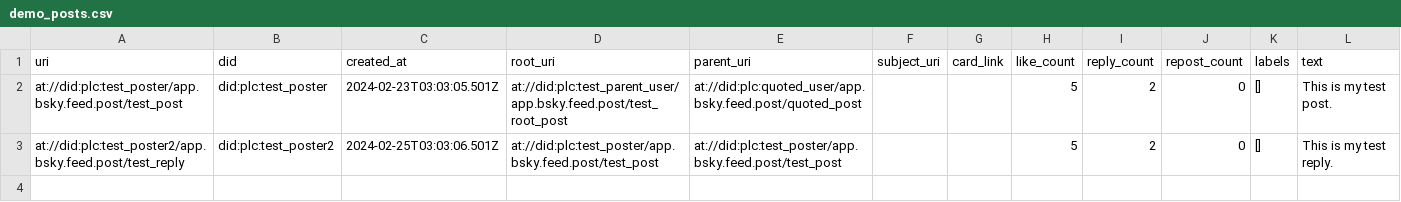
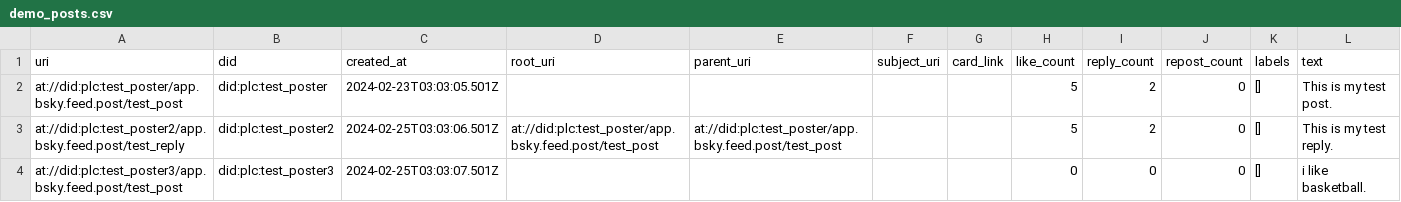
Before and after one commit to austinwalter/bsky-dashboard-ui, a CSV file: demo_csvs/demo_posts.csv, drawn as a sheet.

```diff
--- a/demo_csvs/demo_posts.csv
+++ b/demo_csvs/demo_posts.csv
@@ -1,3 +1,4 @@
 "uri","did","created_at","root_uri","parent_uri","subject_uri","card_link","like_count","reply_count","repost_count","labels","text"
-"at://did:plc:test_poster/app.bsky.feed.post/test_post","did:plc:test_poster","2024-02-23T03:03:05.501Z","at://did:plc:test_parent_user/app.bsky.feed.post/test_root_post","at://did:plc:quoted_user/app.bsky.feed.post/quoted_post","","","5","2","0","[]","This is my test post."
+"at://did:plc:test_poster/app.bsky.feed.post/test_post","did:plc:test_poster","2024-02-23T03:03:05.501Z","","","","","5","2","0","[]","This is my test post."
 "at://did:plc:test_poster2/app.bsky.feed.post/test_reply","did:plc:test_poster2","2024-02-25T03:03:06.501Z","at://did:plc:test_poster/app.bsky.feed.post/test_post","at://did:plc:test_poster/app.bsky.feed.post/test_post","","","5","2","0","[]","This is my test reply."
+"at://did:plc:test_poster3/app.bsky.feed.post/test_post","did:plc:test_poster3","2024-02-25T03:03:07.501Z","","","","","0","0","0","[]","i like basketball."
```
Also changed, not shown: 4 other files.
